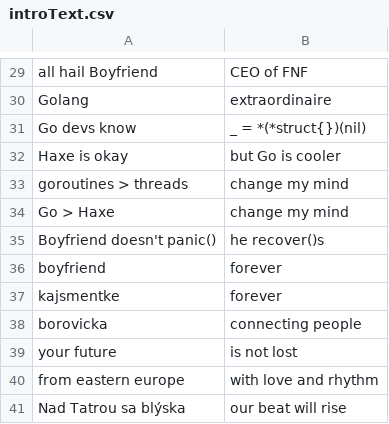
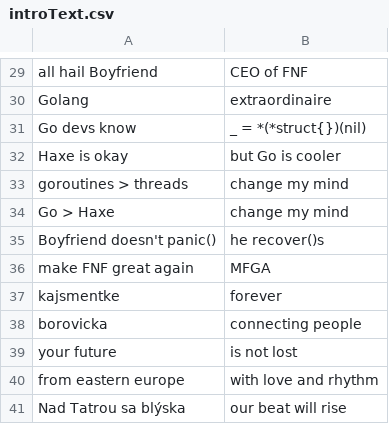
Before and after one commit to MatusOllah/gophengine, a CSV file: assets/data/introText.csv, drawn as a sheet; only a part is shown, gaps mark what is left out.

Commit message:
Update introText.csv

```diff
--- a/assets/data/introText.csv
+++ b/assets/data/introText.csv
@@ -35,3 +35,3 @@
 "Boyfriend doesn't panic()","he recover()s"
-"boyfriend","forever"
+"make FNF great again","MFGA"
 "kajsmentke","forever"
```
